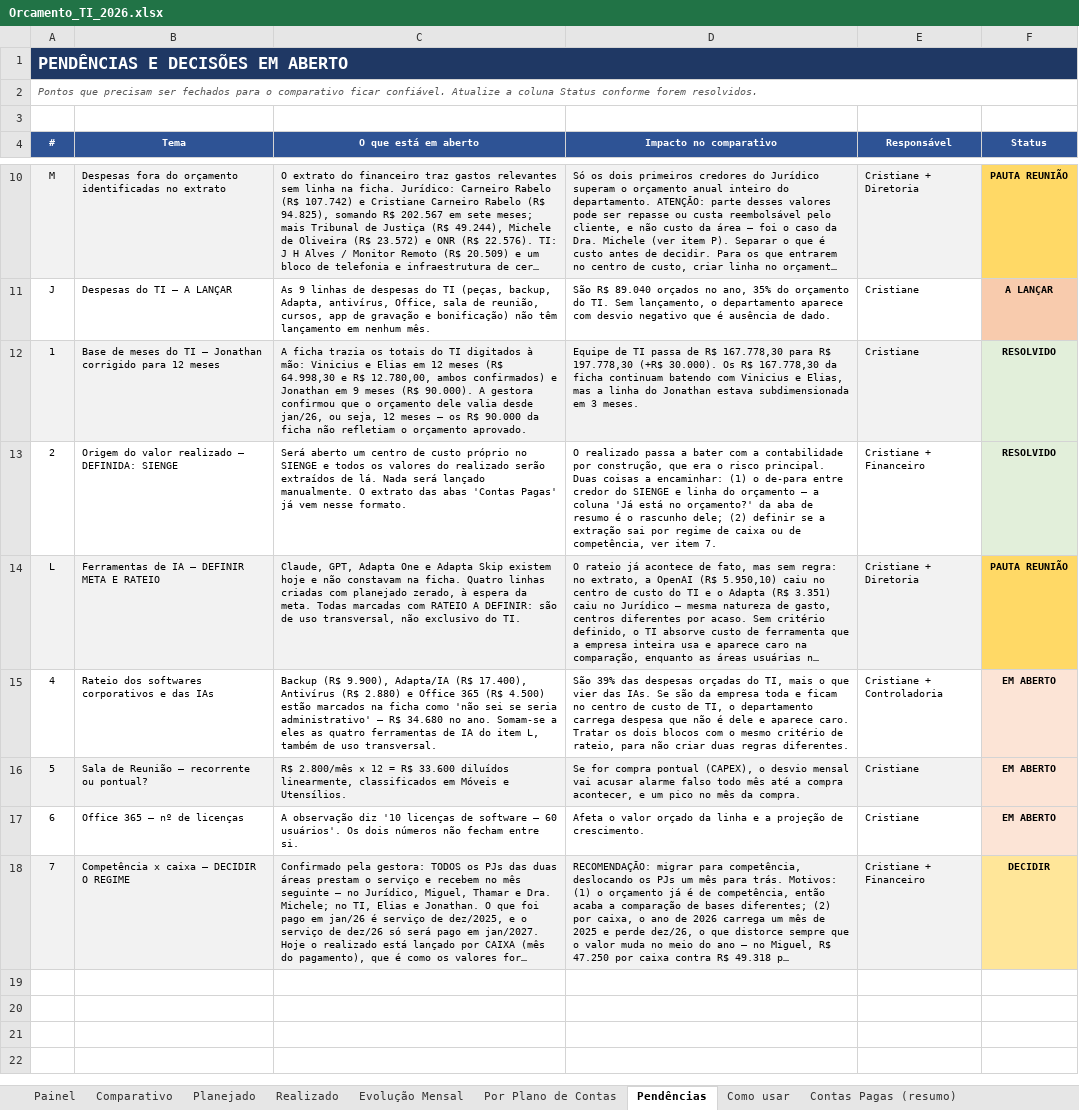
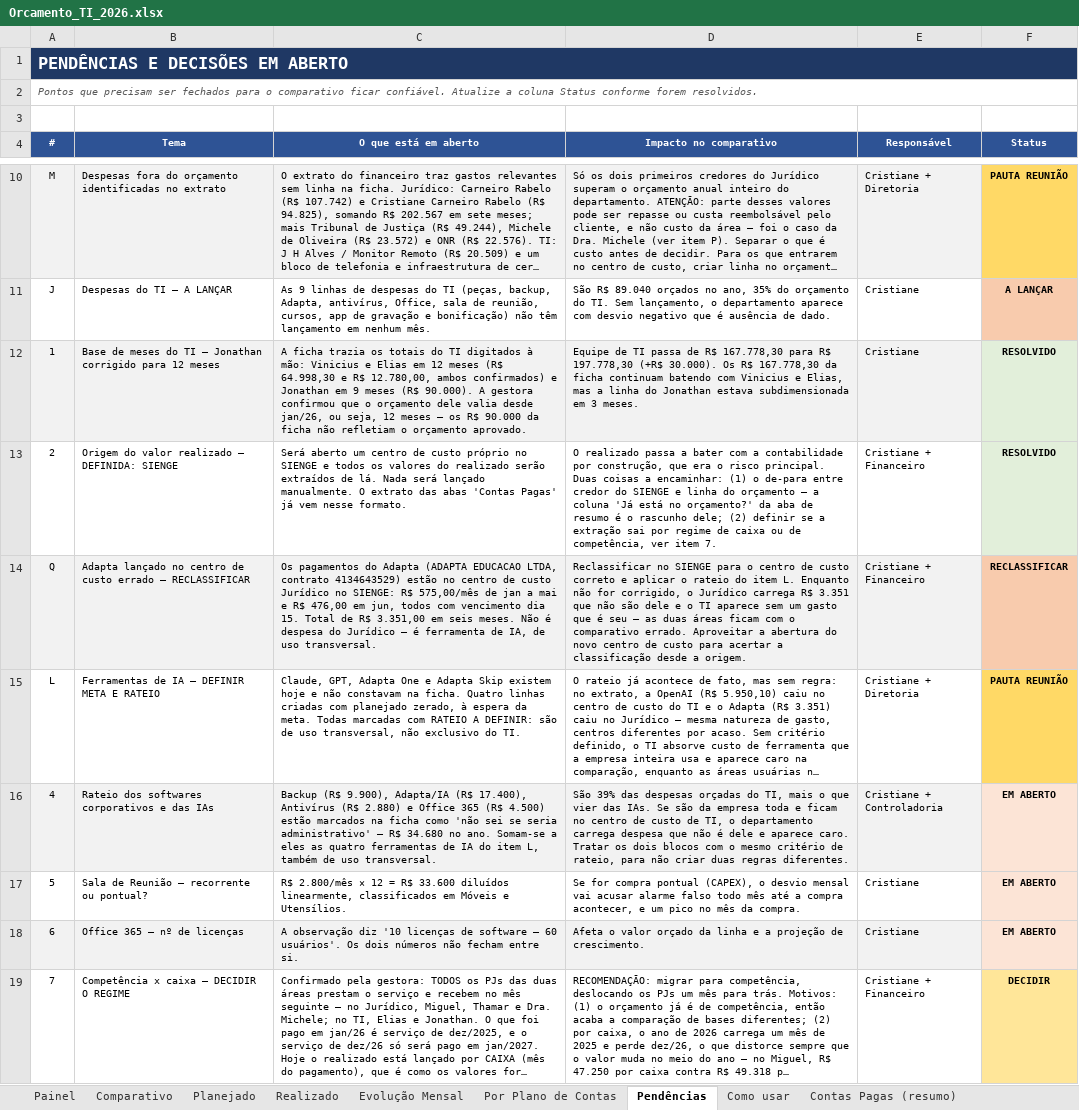
Before and after one commit to criscrabelo/Comit-, an Excel workbook: orcamento/Orcamento_TI_2026.xlsx, sheet Pendências, drawn as a sheet; only a part is shown, gaps mark what is left out; long unchanged cells end in …; values as stored, in another font and other column widths than the file's, no borders; addresses are those after the commit; the diff names each change by its address in the sheet, - before the commit and + after, or states it on an @@ line.

```diff
--- a/orcamento/Orcamento_TI_2026.xlsx (sheet Pendências)
+++ b/orcamento/Orcamento_TI_2026.xlsx (sheet Pendências)
+row 14: Q | Adapta lançado no centro de custo errado — RECLASSIFICAR | Os pagamentos do Adapta (ADAPTA EDUCACAO LTDA, contrato 4134643529) estão no centro de custo Jurídico no SIENGE: R$ 575,00/mês de jan a mai e R$ 476,00 em jun, todos com vencimento dia 15. Total de R$ 3.351,00 em seis meses. Não é despesa do Jurídico — é ferramenta de IA, de uso transversal. | Reclassificar no SIENGE para o centro de custo correto e aplicar o rateio do item L. Enquanto não for corrigido, o Jurídico carrega R$ 3.351 que não são dele e o TI aparece sem um gasto que é seu — as duas áreas ficam com o comparativo errado. Aproveitar a abertura do novo centro de custo para acertar a classificação desde a origem. | Cristiane + Financeiro | RECLASSIFICAR
-A15:E15 fill: #F2F2F2
+A15:E15 fill: none
-A16:E16 fill: none
+A16:E16 fill: #F2F2F2
-A17:E17 fill: #F2F2F2
+A17:E17 fill: none
-A18:E18 fill: none
+A18:E18 fill: #F2F2F2
-A19:E19 fill: #F2F2F2
+A19:E19 fill: none
```
Also changed, not shown: sheet Planejado, orcamento/Orcamento_JURIDICO_2026.xlsx, orcamento/Orcamento_Planejado_x_Realizado_2026.xlsx, 1 other file.
